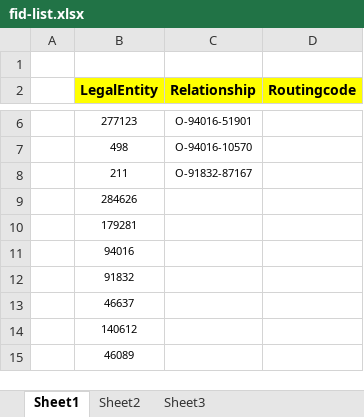
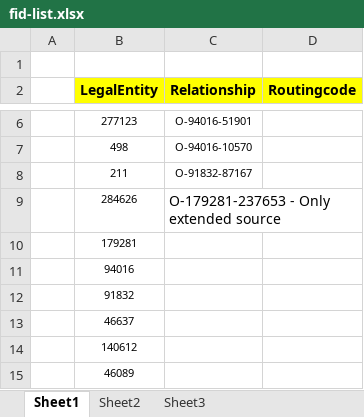
Before and after one commit to sunilskd/Jbehave-BDD-Demo, an Excel workbook: src/main/resources/fid-list.xlsx, sheet Sheet1, drawn as a sheet; only a part is shown, gaps mark what is left out; values as stored, in another font and other column widths than the file's, no borders; the diff names each change by its address in the sheet, - before the commit and + after, or states it on an @@ line.

```diff
--- a/src/main/resources/fid-list.xlsx (sheet Sheet1)
+++ b/src/main/resources/fid-list.xlsx (sheet Sheet1)
-C9 (Relationship): (empty)
+C9 (Relationship): O-179281-237653 - Only extended source
```
Also changed, not shown: 4 other files.
